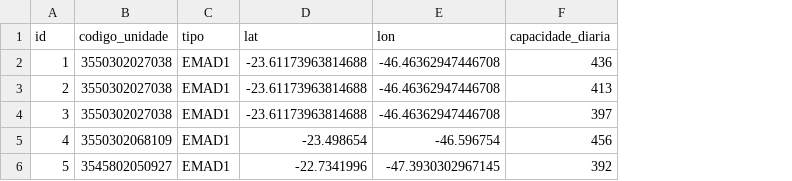
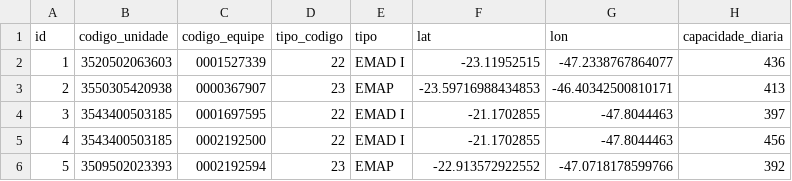
Before and after one commit to FerSuaiden/Fapesp---Otimiza-o-de-Rotas-Atendimento-Domiciliar, a CSV file: Outputs&Codigo/PARTE3/instancias/media_100_equipes.csv, drawn as a sheet; addresses are those after the commit; the diff names each change by its address in the sheet, - before the commit and + after, or states it on an @@ line.

```diff
--- a/Outputs&Codigo/PARTE3/instancias/media_100_equipes.csv
+++ b/Outputs&Codigo/PARTE3/instancias/media_100_equipes.csv
+column C (codigo_equipe), rows 2-6: 0001527339 | 0000367907 | 0001697595 | 0002192500 | 0002192594
+column D (tipo_codigo), rows 2-6: 22 | 23 | 22 | 22 | 23
-B2 (codigo_unidade): 3550302027038
+B2 (codigo_unidade): 3520502063603
-E2 (tipo): EMAD1
+E2 (tipo): EMAD I
-F2 (lat): -23.61173963814688
+F2 (lat): -23.11952515
-G2 (lon): -46.46362947446708
+G2 (lon): -47.2338767864077
-B3 (codigo_unidade): 3550302027038
+B3 (codigo_unidade): 3550305420938
-E3 (tipo): EMAD1
+E3 (tipo): EMAP
-F3 (lat): -23.61173963814688
+F3 (lat): -23.59716988434853
-G3 (lon): -46.46362947446708
+G3 (lon): -46.40342500810171
-B4 (codigo_unidade): 3550302027038
+B4 (codigo_unidade): 3543400503185
-E4:E5 (tipo): EMAD1
+E4:E5 (tipo): EMAD I
-F4 (lat): -23.61173963814688
+F4 (lat): -21.1702855
-G4 (lon): -46.46362947446708
+G4 (lon): -47.8044463
-B5 (codigo_unidade): 3550302068109
+B5 (codigo_unidade): 3543400503185
-F5 (lat): -23.498654
+F5 (lat): -21.1702855
-G5 (lon): -46.596754
+G5 (lon): -47.8044463
-B6 (codigo_unidade): 3545802050927
+B6 (codigo_unidade): 3509502023393
-E6 (tipo): EMAD1
+E6 (tipo): EMAP
-F6 (lat): -22.7341996
+F6 (lat): -22.913572922552
-G6 (lon): -47.3930302967145
+G6 (lon): -47.0718178599766
```
Also changed, not shown: Outputs&Codigo/PARTE3/instancias/grande_200_equipes.csv, Outputs&Codigo/PARTE3/instancias/grande_200_matriz.csv, 25 other files.
